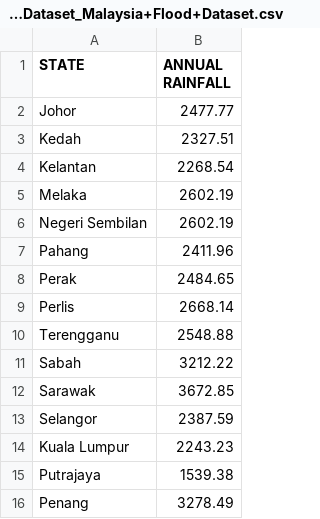
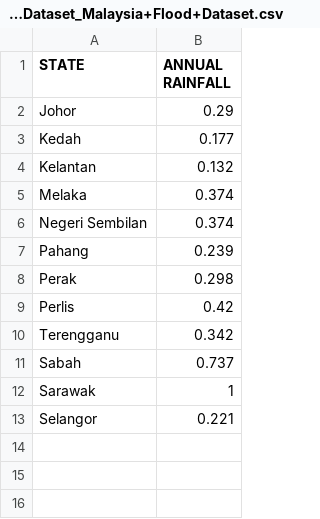
Before and after one commit to xrickenx/FIT3179_A2, a CSV file: data/_Malaysia+Flood+Dataset_Malaysia+Flood+Dataset.csv, drawn as a sheet.

Commit message:
Normalized dataset

```diff
--- a/data/_Malaysia+Flood+Dataset_Malaysia+Flood+Dataset.csv
+++ b/data/_Malaysia+Flood+Dataset_Malaysia+Flood+Dataset.csv
@@ -1,16 +1,13 @@
 STATE,ANNUAL RAINFALL
-Johor,2477.77
-Kedah,2327.51
-Kelantan,2268.54
-Melaka,2602.19
-Negeri Sembilan,2602.19
-Pahang,2411.96
-Perak,2484.65
-Perlis,2668.14
-Terengganu,2548.88
-Sabah,3212.22
-Sarawak,3672.85
-Selangor,2387.59
-Kuala Lumpur,2243.23
-Putrajaya,1539.38
-Penang,3278.49
+Johor,0.29
+Kedah,0.177
+Kelantan,0.132
+Melaka,0.374
+Negeri Sembilan,0.374
+Pahang,0.239
+Perak,0.298
+Perlis,0.42
+Terengganu,0.342
+Sabah,0.737
+Sarawak,1
+Selangor,0.221
```
